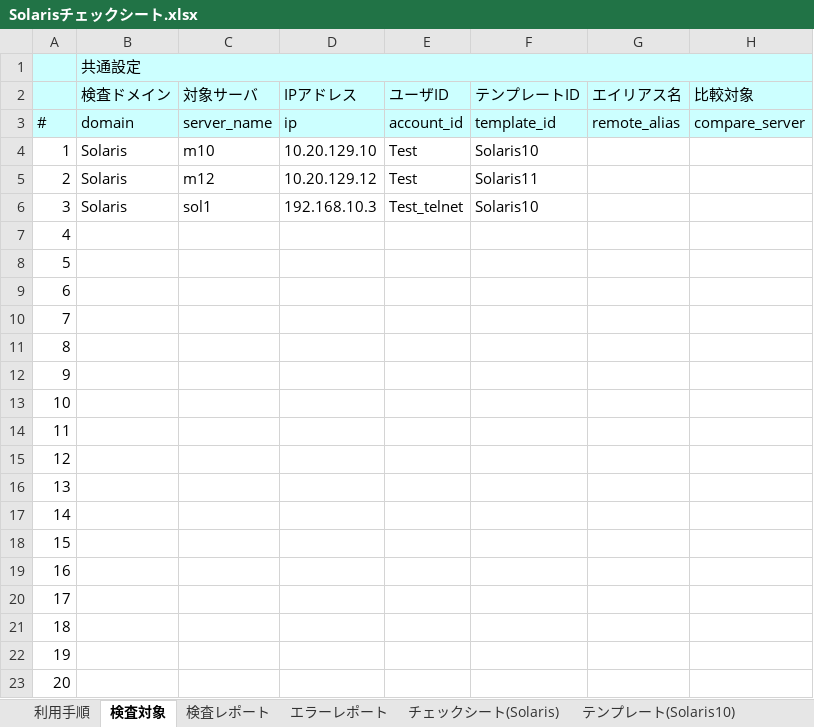
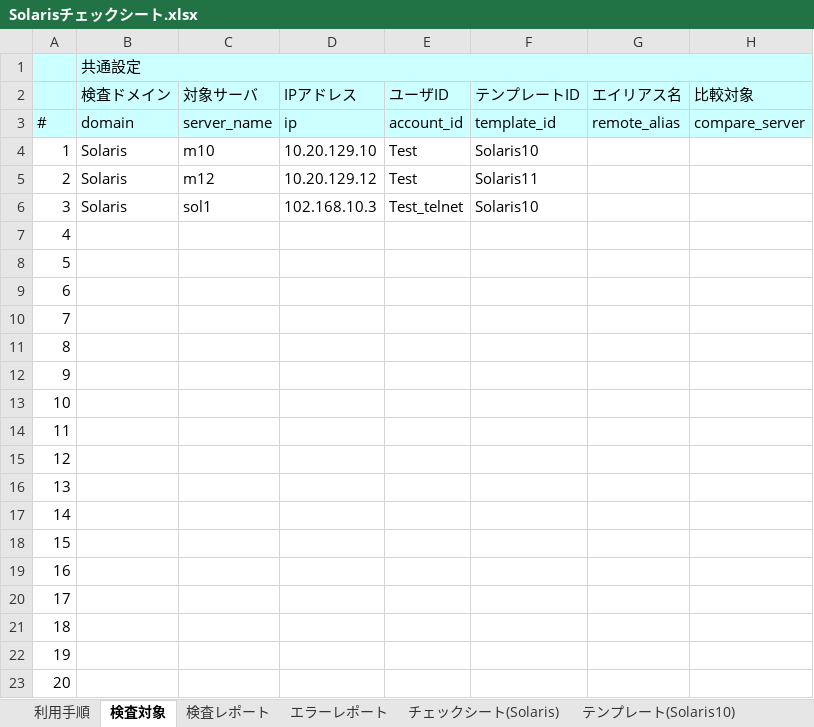
Before and after one commit to frsw3nr/gradle-server-acceptance, an Excel workbook: template/Solaris/Solarisチェックシート.xlsx, sheet 検査対象, drawn as a sheet; only a part is shown; values as stored, in another font and other column widths than the file's, no borders; the diff names each change by its address in the sheet, - before the commit and + after, or states it on an @@ line.

```diff
--- a/template/Solaris/Solarisチェックシート.xlsx (sheet 検査対象)
+++ b/template/Solaris/Solarisチェックシート.xlsx (sheet 検査対象)
-D6: 192.168.10.3
+D6: 102.168.10.3
```
Also changed, not shown: 3 other files.
